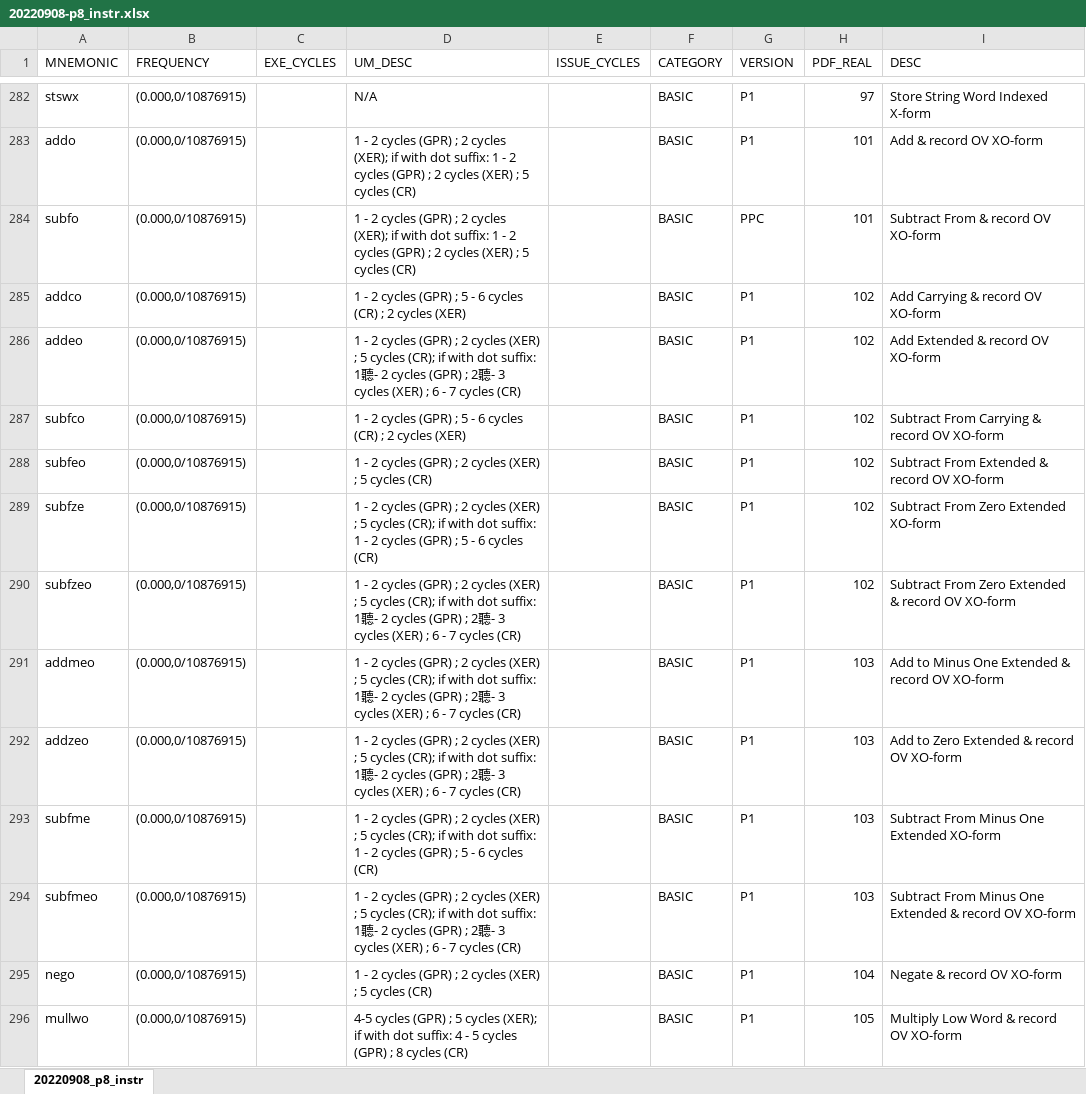
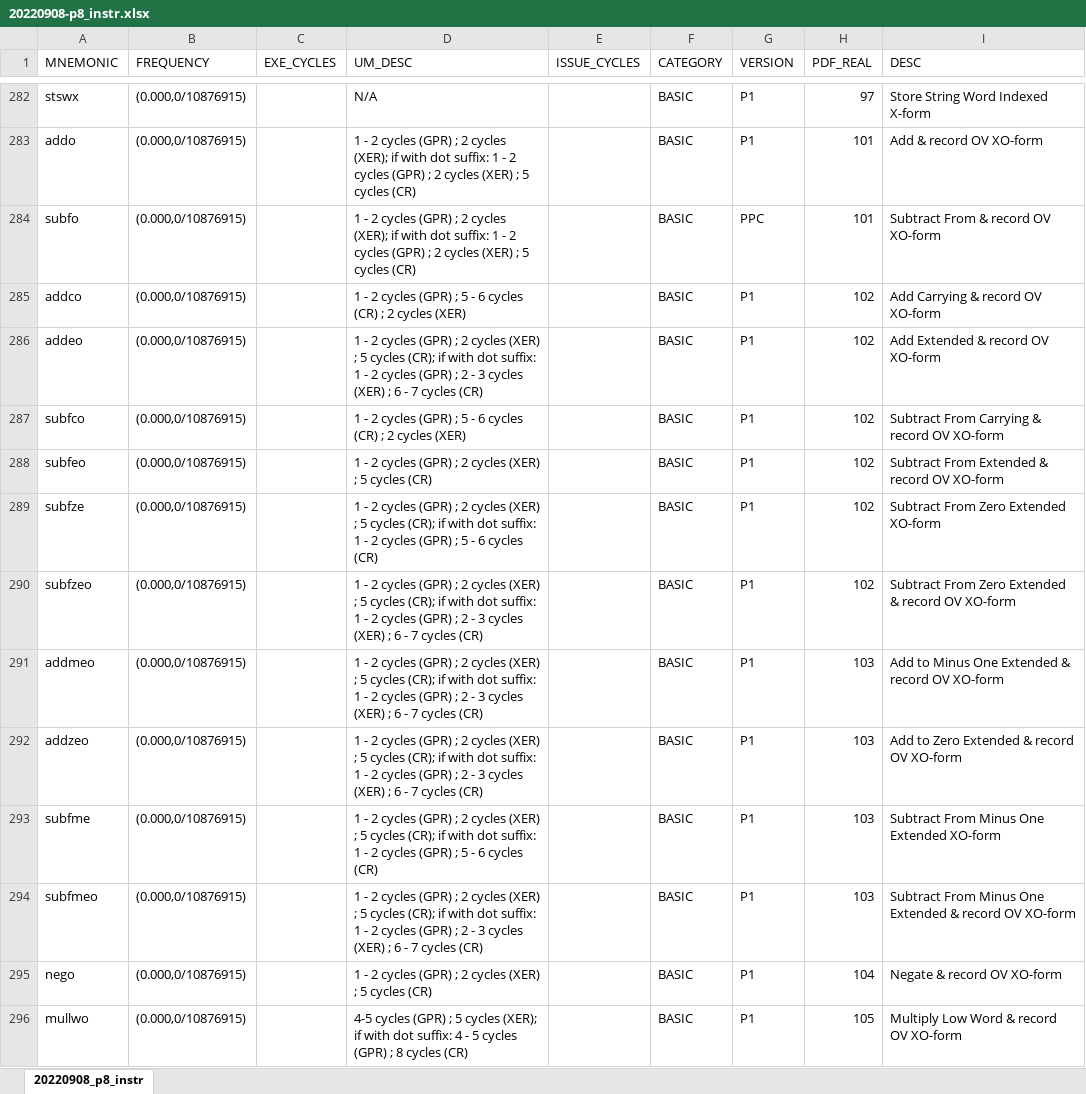
Before and after one commit to ImagineBoom/gem5spec, an Excel workbook: data/meta/20220908-p8_instr.xlsx, sheet 20220908_p8_instr, drawn as a sheet; only a part is shown, gaps mark what is left out; values as stored, in another font and other column widths than the file's, no borders; the diff names each change by its address in the sheet, - before the commit and + after, or states it on an @@ line.

Commit message:
project: update 20220908-p8_instr.xlsx and UM_10_16Table.xlsx.

```diff
--- a/data/meta/20220908-p8_instr.xlsx (sheet 20220908_p8_instr)
+++ b/data/meta/20220908-p8_instr.xlsx (sheet 20220908_p8_instr)
-D286 (UM_DESC): …suffix: 1聽- 2 cycles (GPR) ; 2聽- 3…
+D286 (UM_DESC): …suffix: 1 - 2 cycles (GPR) ; 2 - 3…
-D290:D292 (UM_DESC): …suffix: 1聽- 2 cycles (GPR) ; 2聽- 3…
+D290:D292 (UM_DESC): …suffix: 1 - 2 cycles (GPR) ; 2 - 3…
-D294 (UM_DESC): …suffix: 1聽- 2 cycles (GPR) ; 2聽- 3…
+D294 (UM_DESC): …suffix: 1 - 2 cycles (GPR) ; 2 - 3…
```
Also changed, not shown: data/meta/UM_10_16Table.xlsx.
